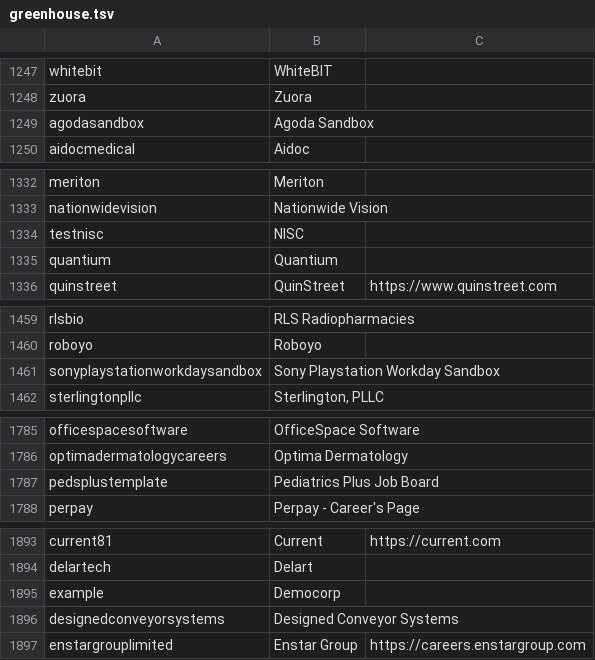
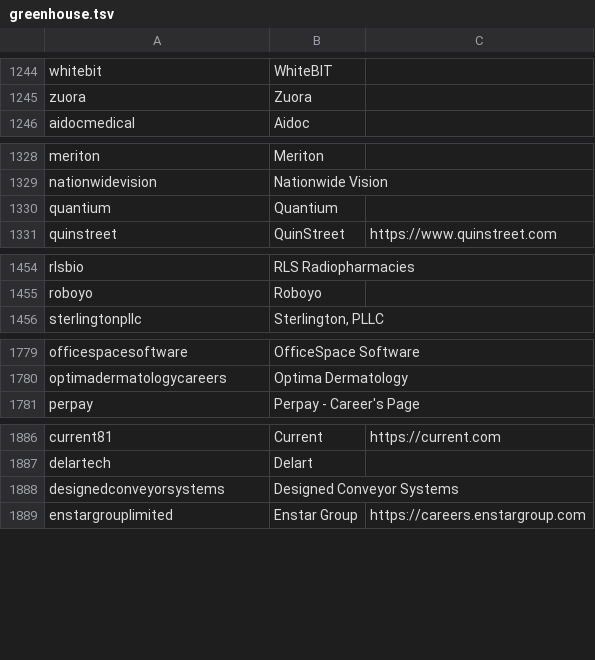
Before and after one commit to AnshumanAtrey/ats-jobs-engine, a TSV file: ats_jobs/data/greenhouse.tsv, drawn as a sheet; only a part is shown, gaps mark what is left out; the diff covers the shown part only; the diff names each change by its address in the sheet, - before the commit and + after, or states it on an @@ line.

Commit message:
Greenhouse leaves sandbox and test boards off the list; the refresh stops on a spent freehire quota
- 21 boards are not a company's job board, and their template and test postings came back as real jobs and were
  charged: Example Corp's sandbox put 'Janitorial Cleaner - 39844' into the 24-hour feed of 2026-11-02, and the final
  set held 442 rows from 12 such boards ('Clown Wrangler', 'Test Job RISE-5099', 'Careers Page Test Job 15').
  refresh_greenhouse.test_board() leaves a board out when its own Greenhouse name says Sandbox or test board, or it
  is on a list checked by hand on 2026-11-03 (Democorp, a copy of nisc, a stale template of pediatricsplus...).
  A token alone says nothing, so tokens are not a rule: everagtester is the board Ever.Ag's careers page embeds,
  Arevon's careers page lists arevonenergyimpltest's jobs, newglobesandbox holds NewGlobe's current ads (its only
  board), and Sandboxx and Testlio are companies.
- The list is rewritten with that rule, order and date kept: 8,357 boards of 8,317 companies, 7,233 hiring, 223,821
  open jobs (counted in the raw pass of 2026-11-02 14:03 UTC, 3 minutes after the refresh wrote the list).
- freehire: a spent quota (429, x-ratelimit-remaining 0) was read as an empty page, so --freehire reported the source
  finished with 0 tokens. Any non-200 is now a failure; a spent quota stops at once, keeps the slices read in
  ~/.cache/ats-jobs-engine for 3 days so the next run goes on from them, and the summary marks the source incomplete
  (MERGE_NOTES item 4, BRIEF section 6).
- A GitHub list that moved (404 'Not Found') made lists() raise before any board was checked; it is now left out
  with a line saying so.
- The printed Chao1 says what it bounds: a lower bound on the total, so found / Chao1 is at most the share found.

Tests: the five new refresh tests fail on 6a38809's script, and the list test fails on its list, naming the 21.

```diff
--- a/ats_jobs/data/greenhouse.tsv
+++ b/ats_jobs/data/greenhouse.tsv
-row 1249: agodasandbox | Agoda Sandbox
-row 1334: testnisc | NISC
-row 1461: sonyplaystationworkdaysandbox | Sony Playstation Workday Sandbox
-row 1787: pedsplustemplate | Pediatrics Plus Job Board
-row 1895: example | Democorp
```
Also changed, not shown: 16 removed rows and 2 edited cells elsewhere in this file, 3 other files.
